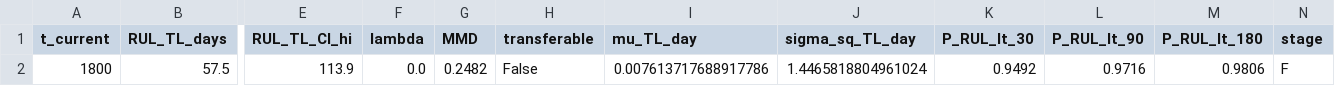
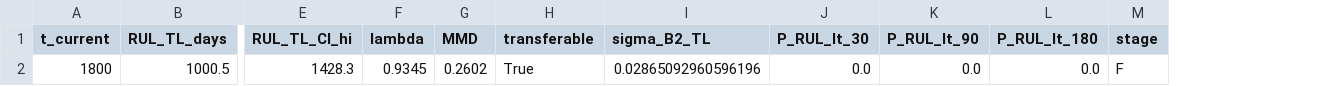
Before and after one commit to Antonioxin/HDU_math_model, a CSV file: code/results/tables/Q3_rul.csv, drawn as a sheet; only a part is shown, gaps mark what is left out; removed rows and columns are numbered as before the commit, all else as after; rows hold the shown columns only; the diff names each change by its address in the sheet, - before the commit and + after, or states it on an @@ line.

```diff
--- a/code/results/tables/Q3_rul.csv
+++ b/code/results/tables/Q3_rul.csv
-column I (mu_TL_day), empty
-column J (sigma_sq_TL_day), empty
+column I (sigma_B2_TL), empty
-row 2: 1800 | 57.5 | 113.9 | 0.0 | 0.2482 | False | 0.007613717688917786 | 1.4465818804961024 | 0.9492 | 0.9716 | 0.9806 | F
+row 2: 1800 | 1000.5 | 1428.3 | 0.9345 | 0.2602 | True | 0.02865092960596196 | 0.0 | 0.0 | 0.0 | F
```
Also changed, not shown: code/results/tables/Q1_sens_I_F.csv, code/results/tables/Q1_sens_wiener_window.csv, 33 other files.
